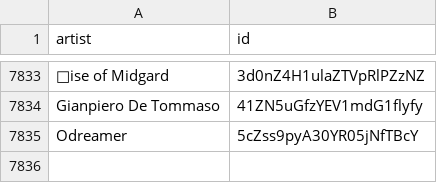
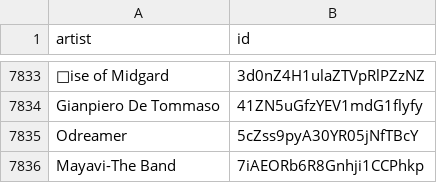
Before and after one commit to CennoxX/spotify-ai-blocker, a CSV file: SpotifyAiArtists.csv, drawn as a sheet; only a part is shown, gaps mark what is left out; the diff names each change by its address in the sheet, - before the commit and + after, or states it on an @@ line.

```diff
--- a/SpotifyAiArtists.csv
+++ b/SpotifyAiArtists.csv
+row 7836: Mayavi-The Band | 7iAEORb6R8Gnhji1CCPhkp
```
